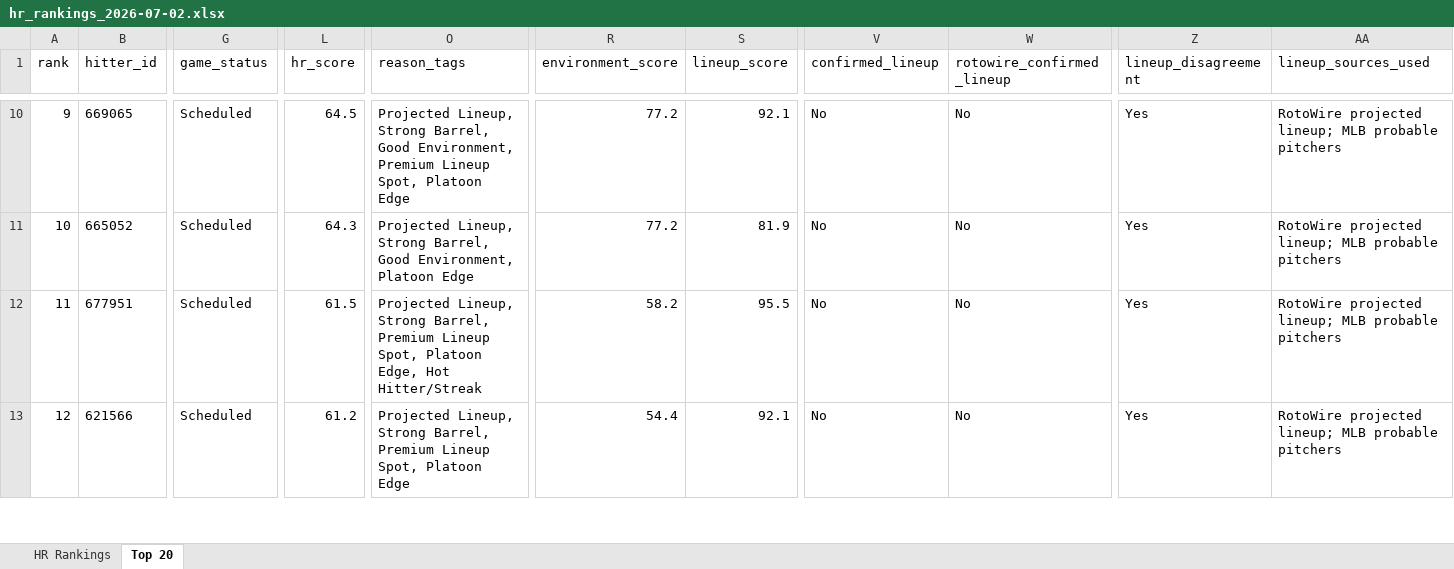
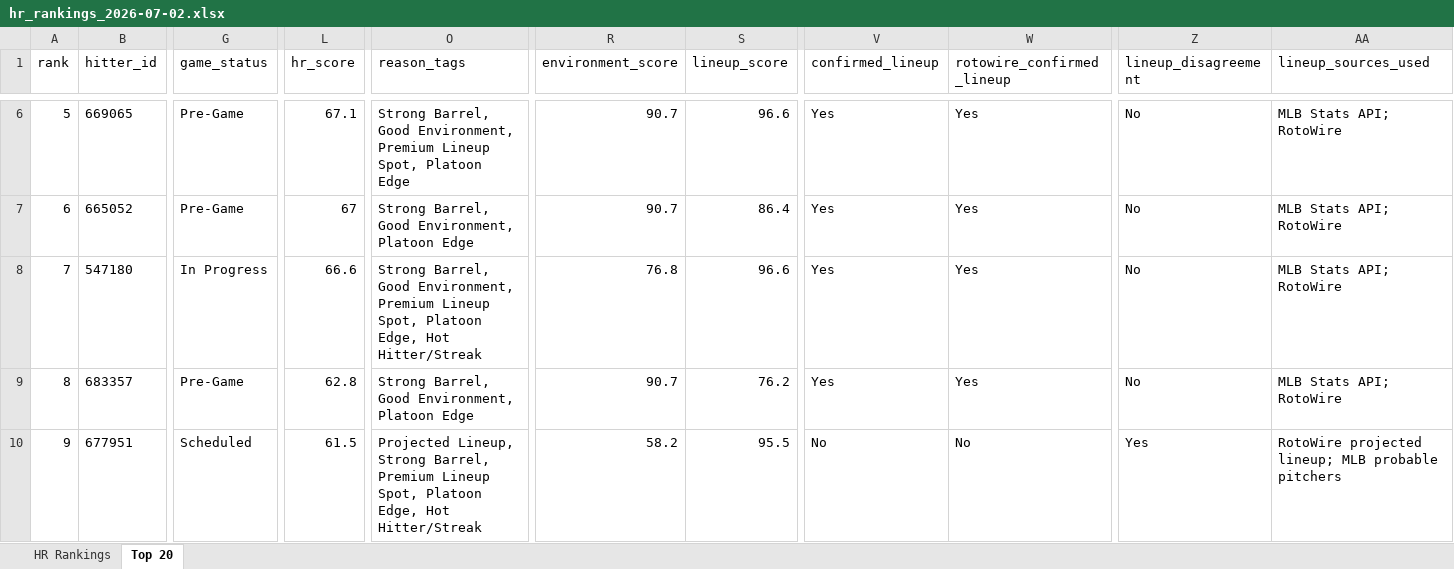
Before and after one commit to etbell28/ghost-analytics, an Excel workbook: outputs/daily/hr_rankings_2026-07-02.xlsx, sheet Top 20, drawn as a sheet; only a part is shown, gaps mark what is left out; the shorter side is filled out with more unchanged rows; values as stored, in another font and other column widths than the file's, no borders; addresses are those after the commit; rows hold the shown columns only; the diff covers the shown part only; the diff names each change by its address in the sheet, - before the commit and + after, or states it on an @@ line.

```diff
--- a/outputs/daily/hr_rankings_2026-07-02.xlsx (sheet Top 20)
+++ b/outputs/daily/hr_rankings_2026-07-02.xlsx (sheet Top 20)
@@ column A (rank) renumbered between rows 2 and 18 @@
-G6:G7 (game_status): Scheduled
+G6:G7 (game_status): Pre-Game
-L6 (hr_score): 64.5
+L6 (hr_score): 67.1
-O6 (reason_tags): Projected Lineup, Strong Barrel,…
+O6 (reason_tags): Strong Barrel,…
-R6:R7 (environment_score): 77.2
+R6:R7 (environment_score): 90.7
-S6 (lineup_score): 92.1
+S6 (lineup_score): 96.6
-V6:V7 (confirmed_lineup): No
+V6:V7 (confirmed_lineup): Yes
-W6:W7 (rotowire_confirmed_lineup): No
+W6:W7 (rotowire_confirmed_lineup): Yes
-Z6:Z7 (lineup_disagreement): Yes
+Z6:Z7 (lineup_disagreement): No
-AA6:AA7 (lineup_sources_used): RotoWire projected lineup; MLB probable pitchers
+AA6:AA7 (lineup_sources_used): MLB Stats API; RotoWire
-L7 (hr_score): 64.3
+L7 (hr_score): 67
-O7 (reason_tags): Projected Lineup, Strong Barrel,…
+O7 (reason_tags): Strong Barrel,…
-S7 (lineup_score): 81.9
+S7 (lineup_score): 86.4
+row 8: 7 | 547180 | In Progress | 66.6 | Strong Barrel, Good Environment, Premium Lineup Spot, Platoon Edge, Hot Hitter/Streak | 76.8 | 96.6 | Yes | Yes | No | MLB Stats API; RotoWire
+row 9: 8 | 683357 | Pre-Game | 62.8 | Strong Barrel, Good Environment, Platoon Edge | 90.7 | 76.2 | Yes | Yes | No | MLB Stats API; RotoWire
```
Also changed, not shown: 6 added rows, 8 removed rows and 43 edited cells elsewhere in this sheet, sheet HR Rankings, outputs/hr_rankings.xlsx, 7 other files.
